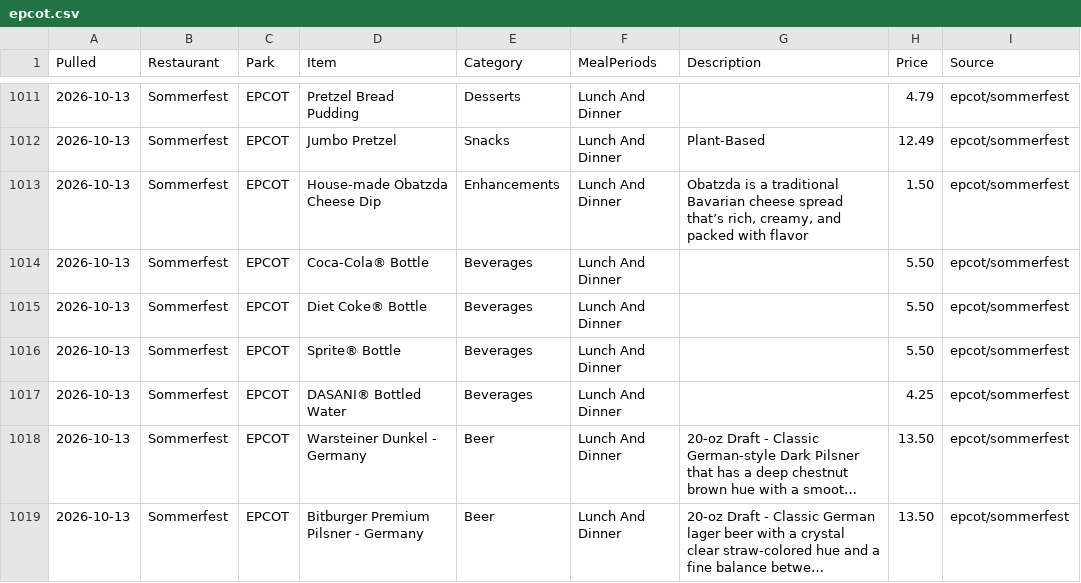
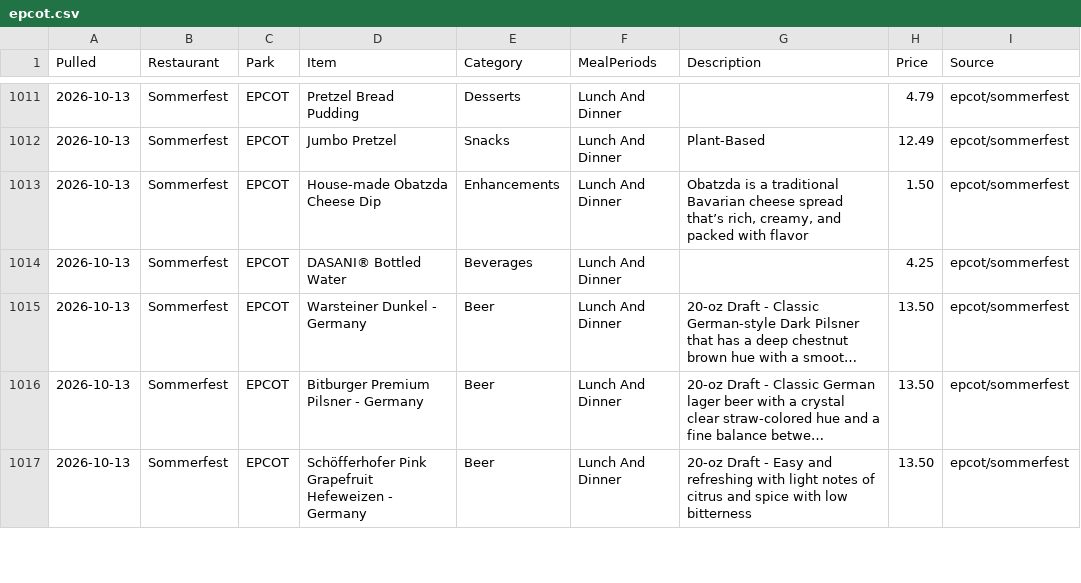
Before and after one commit to scoopdisney/wdw-menu-watch, a CSV file: data/epcot.csv, drawn as a sheet; only a part is shown, gaps mark what is left out; the shorter side is filled out with more unchanged rows; long unchanged cells end in …; the diff names each change by its address in the sheet, - before the commit and + after, or states it on an @@ line.

```diff
--- a/data/epcot.csv
+++ b/data/epcot.csv
-row 1014: 2026-10-13 | Sommerfest | EPCOT | Coca-Cola® Bottle | Beverages | Lunch And Dinner |  | 5.50 | epcot/sommerfest
-row 1015: 2026-10-13 | Sommerfest | EPCOT | Diet Coke® Bottle | Beverages | Lunch And Dinner |  | 5.50 | epcot/sommerfest
-row 1016: 2026-10-13 | Sommerfest | EPCOT | Sprite® Bottle | Beverages | Lunch And Dinner |  | 5.50 | epcot/sommerfest
```
Also changed, not shown: 1 other file.
